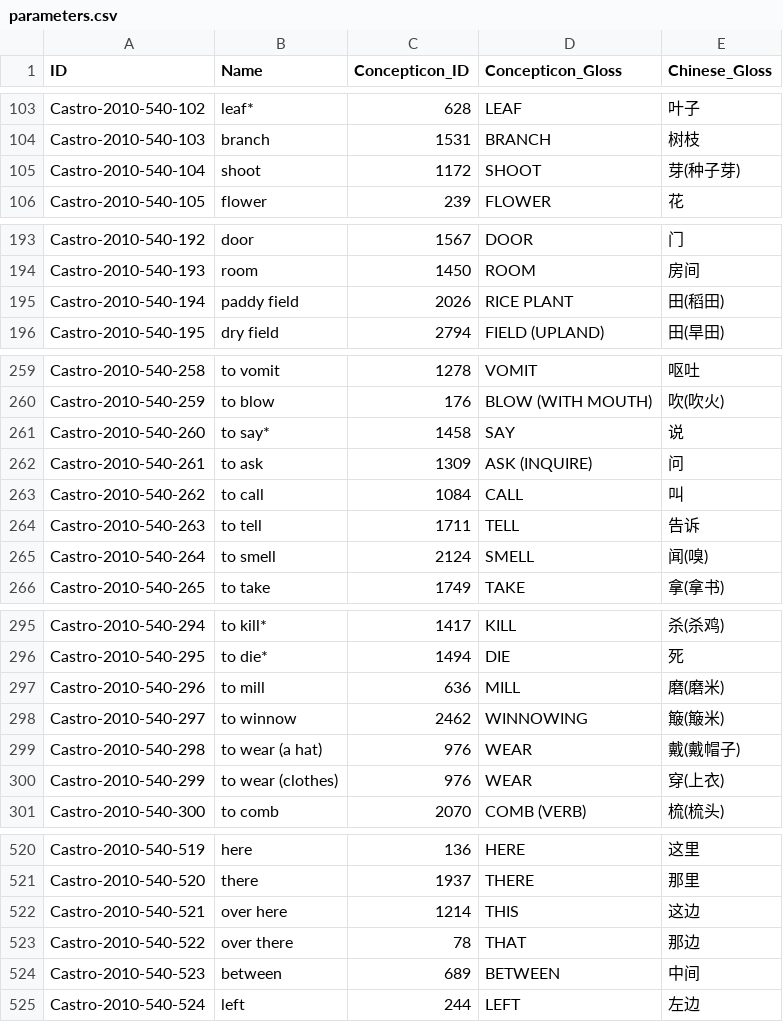
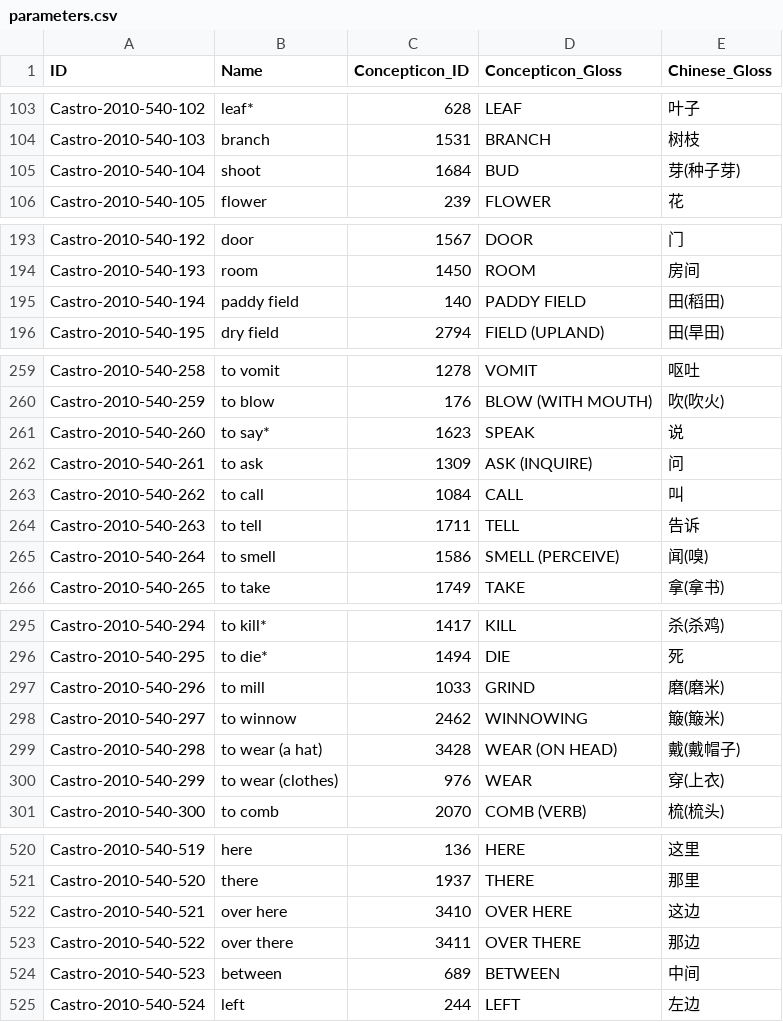
Before and after one commit to lexibank/castroyi, a CSV file: cldf/parameters.csv, drawn as a sheet; only a part is shown, gaps mark what is left out; the diff covers the shown part only.

Commit message:
removing concept list

```diff
--- a/cldf/parameters.csv
+++ b/cldf/parameters.csv
@@ -104,3 +104,3 @@ Castro-2010-540-102,leaf*,628,LEAF,叶子
 Castro-2010-540-103,branch,1531,BRANCH,树枝
-Castro-2010-540-104,shoot,1172,SHOOT,芽(种子芽)
+Castro-2010-540-104,shoot,1684,BUD,芽(种子芽)
 Castro-2010-540-105,flower,239,FLOWER,花
@@ -194,3 +194,3 @@ Castro-2010-540-192,door,1567,DOOR,门
 Castro-2010-540-193,room,1450,ROOM,房间
-Castro-2010-540-194,paddy field,2026,RICE PLANT,田(稻田)
+Castro-2010-540-194,paddy field,140,PADDY FIELD,田(稻田)
 Castro-2010-540-195,dry field,2794,FIELD (UPLAND),田(旱田)
@@ -260,3 +260,3 @@ Castro-2010-540-258,to vomit,1278,VOMIT,呕吐
 Castro-2010-540-259,to blow,176,BLOW (WITH MOUTH),吹(吹火)
-Castro-2010-540-260,to say*,1458,SAY,说
+Castro-2010-540-260,to say*,1623,SPEAK,说
 Castro-2010-540-261,to ask,1309,ASK (INQUIRE),问
@@ -264,3 +264,3 @@ Castro-2010-540-262,to call,1084,CALL,叫
 Castro-2010-540-263,to tell,1711,TELL,告诉
-Castro-2010-540-264,to smell,2124,SMELL,闻(嗅)
+Castro-2010-540-264,to smell,1586,SMELL (PERCEIVE),闻(嗅)
 Castro-2010-540-265,to take,1749,TAKE,拿(拿书)
@@ -296,5 +296,5 @@ Castro-2010-540-294,to kill*,1417,KILL,杀(杀鸡)
 Castro-2010-540-295,to die*,1494,DIE,死
-Castro-2010-540-296,to mill,636,MILL,磨(磨米)
+Castro-2010-540-296,to mill,1033,GRIND,磨(磨米)
 Castro-2010-540-297,to winnow,2462,WINNOWING,簸(簸米)
-Castro-2010-540-298,to wear (a hat),976,WEAR,戴(戴帽子)
+Castro-2010-540-298,to wear (a hat),3428,WEAR (ON HEAD),戴(戴帽子)
 Castro-2010-540-299,to wear (clothes),976,WEAR,穿(上衣)
@@ -521,4 +521,4 @@ Castro-2010-540-519,here,136,HERE,这里
 Castro-2010-540-520,there,1937,THERE,那里
-Castro-2010-540-521,over here,1214,THIS,这边
-Castro-2010-540-522,over there,78,THAT,那边
+Castro-2010-540-521,over here,3410,OVER HERE,这边
+Castro-2010-540-522,over there,3411,OVER THERE,那边
 Castro-2010-540-523,between,689,BETWEEN,中间
```
Also changed, not shown: 32 edited cells elsewhere in this file, raw/wordlist.tsv, 5 other files.
